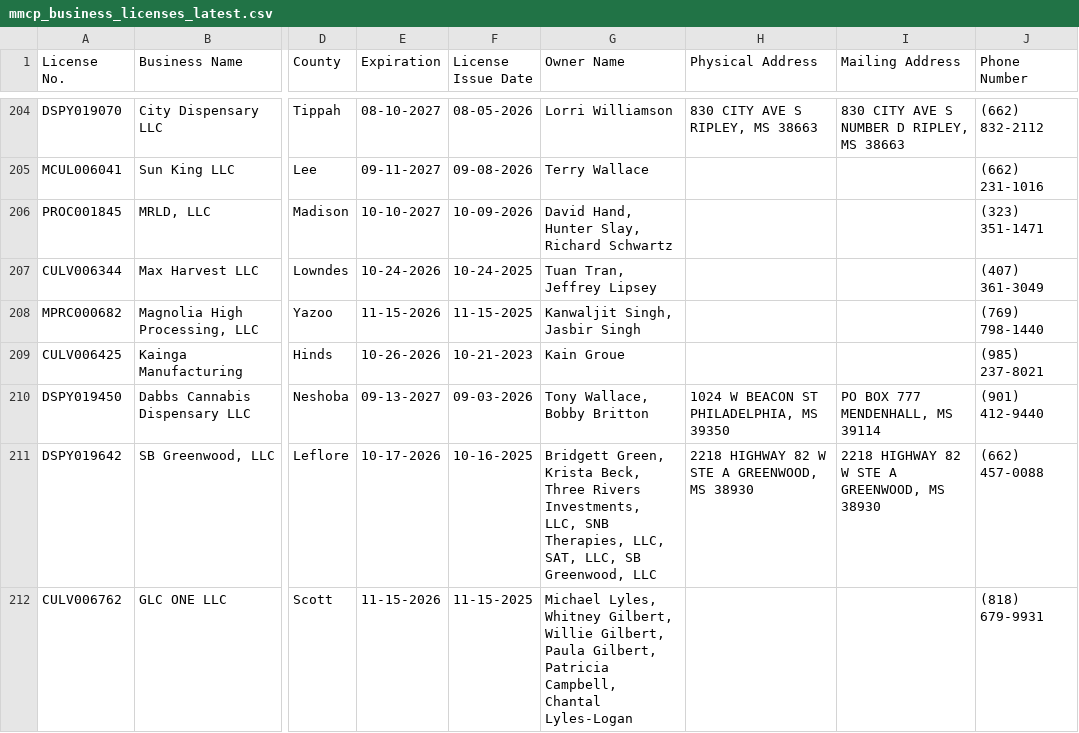
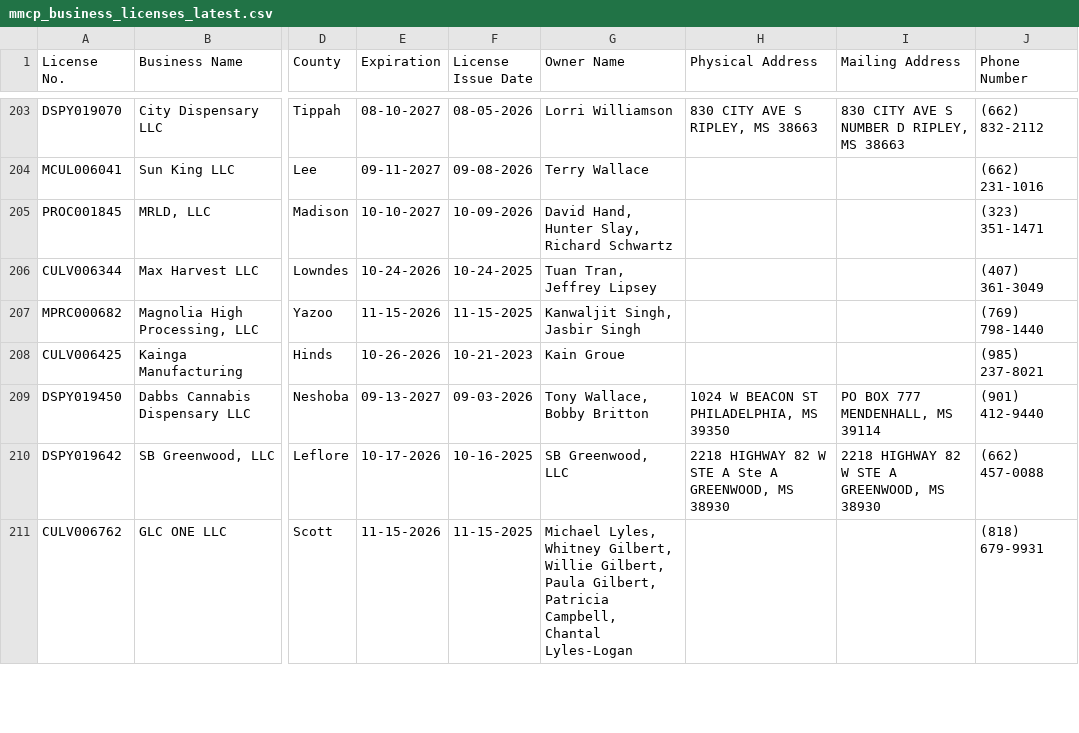
Before and after one commit to Booman008/3ma-legislative-map, a CSV file: CSV Imports/mmcp_business_licenses_latest.csv, drawn as a sheet; only a part is shown, gaps mark what is left out; addresses are those after the commit; the diff covers the shown part only; the diff names each change by its address in the sheet, - before the commit and + after, or states it on an @@ line.

```diff
--- a/CSV Imports/mmcp_business_licenses_latest.csv
+++ b/CSV Imports/mmcp_business_licenses_latest.csv
-G210 (Owner Name): Bridgett Green, Krista Beck, Three Rivers Investments, LLC, SNB Therapies, LLC, SAT, LLC, SB Greenwood,…
+G210 (Owner Name): SB Greenwood,…
-H210 (Physical Address): …STE A GREENWOOD, MS…
+H210 (Physical Address): …STE A Ste A GREENWOOD, MS…
```
Also changed, not shown: 1 removed row and 5 edited cells elsewhere in this file, CSV Imports/mmcp_county_metrics_latest.csv, 4 other files.
